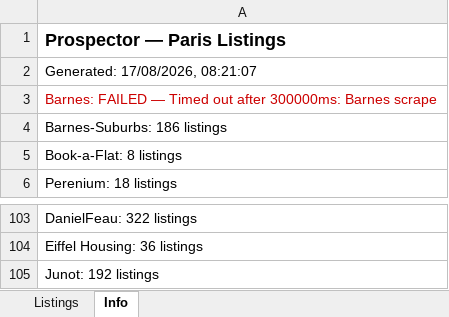
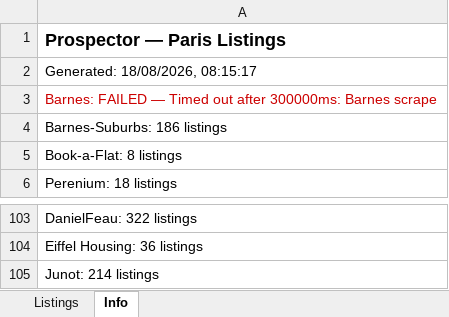
Before and after one commit to YFIP/House-Search-Agent, an Excel workbook: listings-sale.xlsx, sheet Info, drawn as a sheet; only a part is shown, gaps mark what is left out; values as stored, in another font and other column widths than the file's, no borders; the diff names each change by its address in the sheet, - before the commit and + after, or states it on an @@ line.

```diff
--- a/listings-sale.xlsx (sheet Info)
+++ b/listings-sale.xlsx (sheet Info)
-A2: Generated: 17/08/2026, 08:21:07
+A2: Generated: 18/08/2026, 08:15:17
-A105: Junot: 192 listings
+A105: Junot: 214 listings
```
Also changed, not shown: sheet Listings, listings.xlsx, 1 other file.
